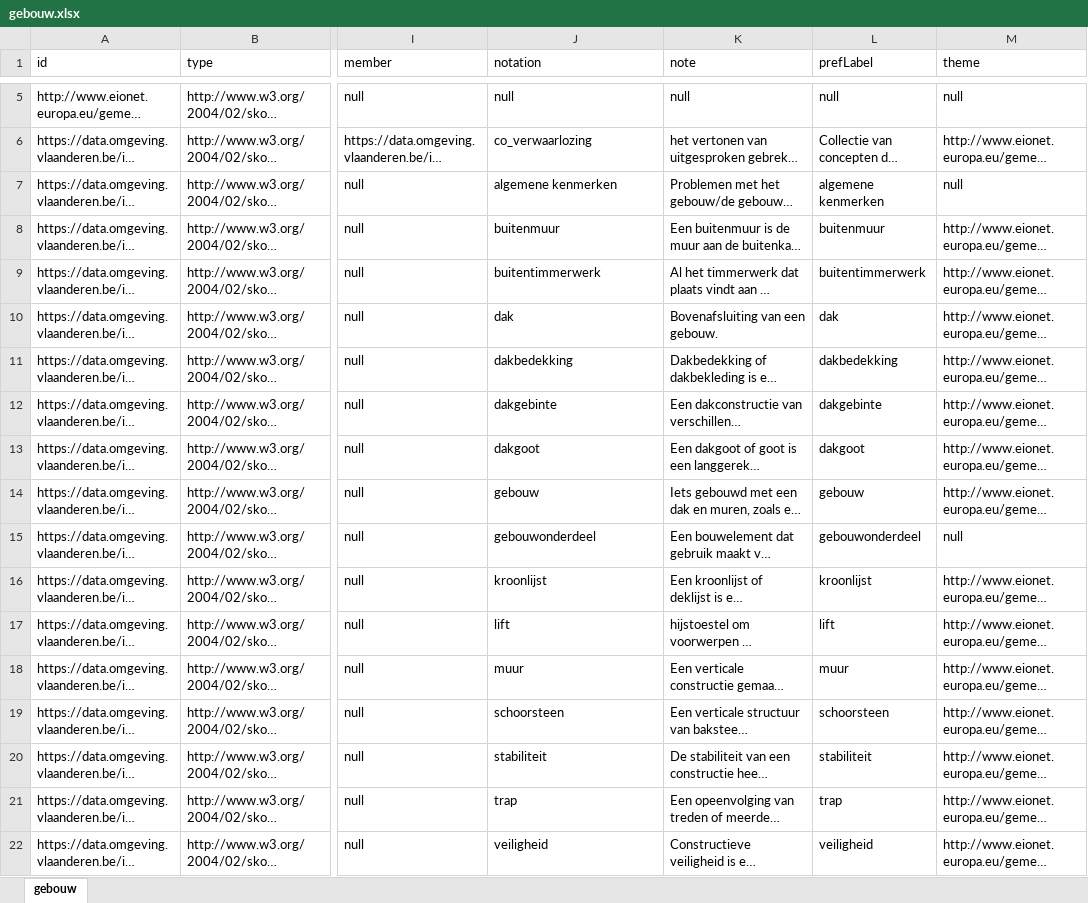
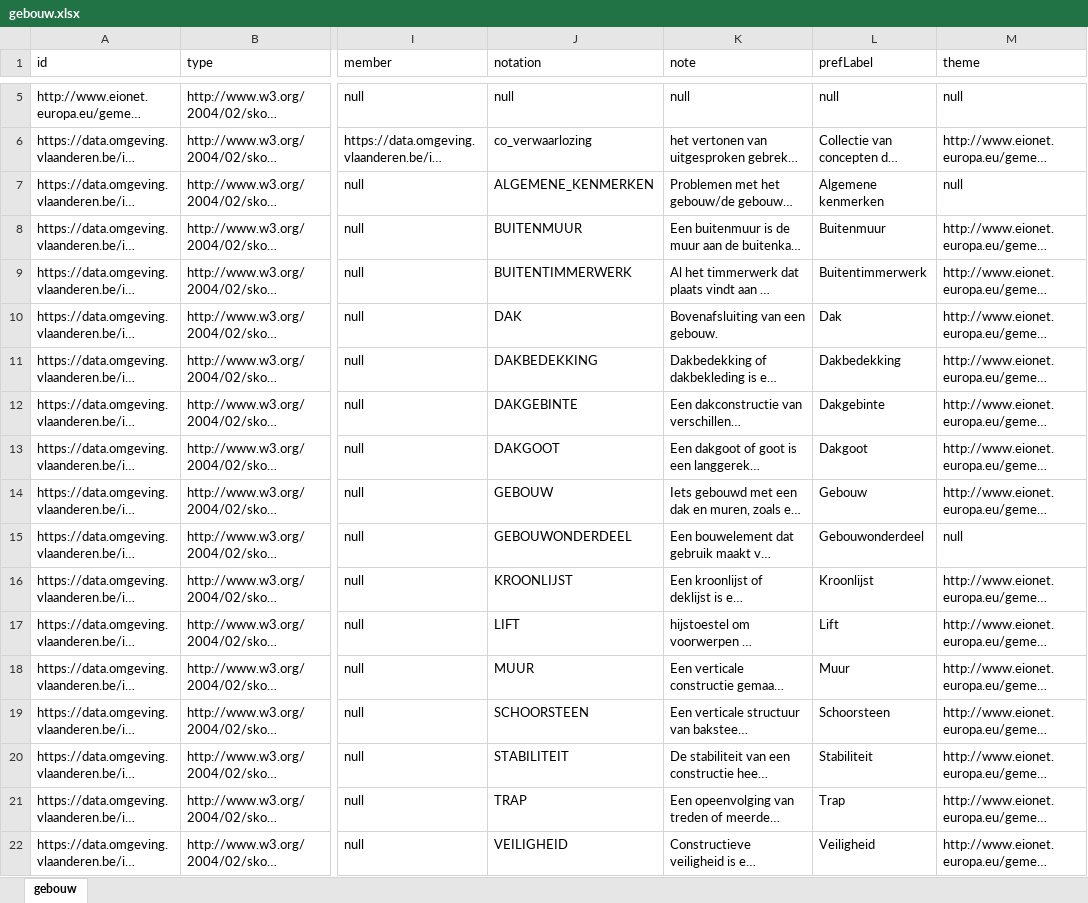
Before and after one commit to milieuinfo/codelijst-gebouw, an Excel workbook: src/main/resources/be/vlaanderen/omgeving/data/id/conceptscheme/gebouw/gebouw.xlsx, sheet gebouw, drawn as a sheet; only a part is shown, gaps mark what is left out; long unchanged cells end in …; values as stored, in another font and other column widths than the file's, no borders; the diff covers the shown part only; the diff names each change by its address in the sheet, - before the commit and + after, or states it on an @@ line.

Commit message:
LVBR-85 kapitalisatie van notation en prefLabel

```diff
--- a/src/main/resources/be/vlaanderen/omgeving/data/id/conceptscheme/gebouw/gebouw.xlsx (sheet gebouw)
+++ b/src/main/resources/be/vlaanderen/omgeving/data/id/conceptscheme/gebouw/gebouw.xlsx (sheet gebouw)
-J7 (notation): algemene kenmerken
+J7 (notation): ALGEMENE_KENMERKEN
-L7 (prefLabel): algemene kenmerken
+L7 (prefLabel): Algemene kenmerken
-J8 (notation): buitenmuur
+J8 (notation): BUITENMUUR
-L8 (prefLabel): buitenmuur
+L8 (prefLabel): Buitenmuur
-J9 (notation): buitentimmerwerk
+J9 (notation): BUITENTIMMERWERK
-L9 (prefLabel): buitentimmerwerk
+L9 (prefLabel): Buitentimmerwerk
-J10 (notation): dak
+J10 (notation): DAK
-L10 (prefLabel): dak
+L10 (prefLabel): Dak
-J11 (notation): dakbedekking
+J11 (notation): DAKBEDEKKING
-L11 (prefLabel): dakbedekking
+L11 (prefLabel): Dakbedekking
-J12 (notation): dakgebinte
+J12 (notation): DAKGEBINTE
-L12 (prefLabel): dakgebinte
+L12 (prefLabel): Dakgebinte
-J13 (notation): dakgoot
+J13 (notation): DAKGOOT
-L13 (prefLabel): dakgoot
+L13 (prefLabel): Dakgoot
-J14 (notation): gebouw
+J14 (notation): GEBOUW
-L14 (prefLabel): gebouw
+L14 (prefLabel): Gebouw
-J15 (notation): gebouwonderdeel
+J15 (notation): GEBOUWONDERDEEL
-L15 (prefLabel): gebouwonderdeel
+L15 (prefLabel): Gebouwonderdeel
-J16 (notation): kroonlijst
+J16 (notation): KROONLIJST
-L16 (prefLabel): kroonlijst
+L16 (prefLabel): Kroonlijst
-J17 (notation): lift
+J17 (notation): LIFT
-L17 (prefLabel): lift
+L17 (prefLabel): Lift
-J18 (notation): muur
+J18 (notation): MUUR
-L18 (prefLabel): muur
+L18 (prefLabel): Muur
-J19 (notation): schoorsteen
+J19 (notation): SCHOORSTEEN
-L19 (prefLabel): schoorsteen
+L19 (prefLabel): Schoorsteen
-J20 (notation): stabiliteit
+J20 (notation): STABILITEIT
-L20 (prefLabel): stabiliteit
+L20 (prefLabel): Stabiliteit
-J21 (notation): trap
+J21 (notation): TRAP
-L21 (prefLabel): trap
+L21 (prefLabel): Trap
-J22 (notation): veiligheid
+J22 (notation): VEILIGHEID
-L22 (prefLabel): veiligheid
+L22 (prefLabel): Veiligheid
```
Also changed, not shown: 2 edited cells elsewhere in this sheet, 5 other files.
